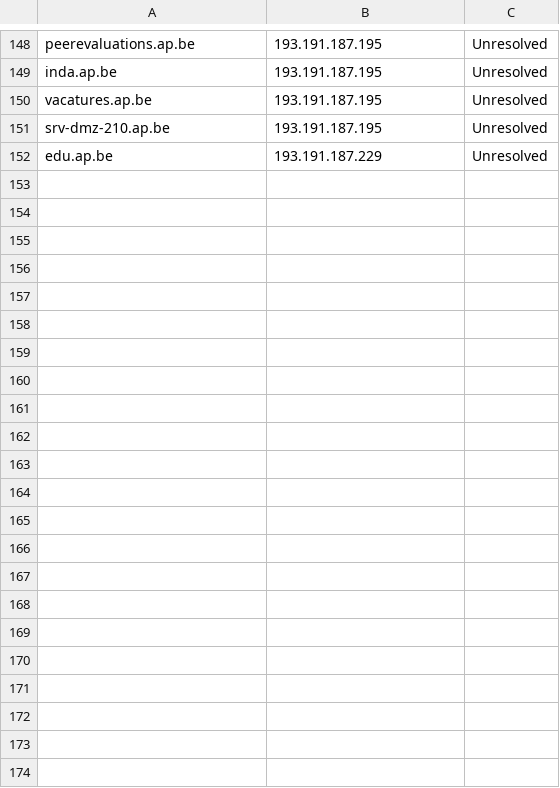
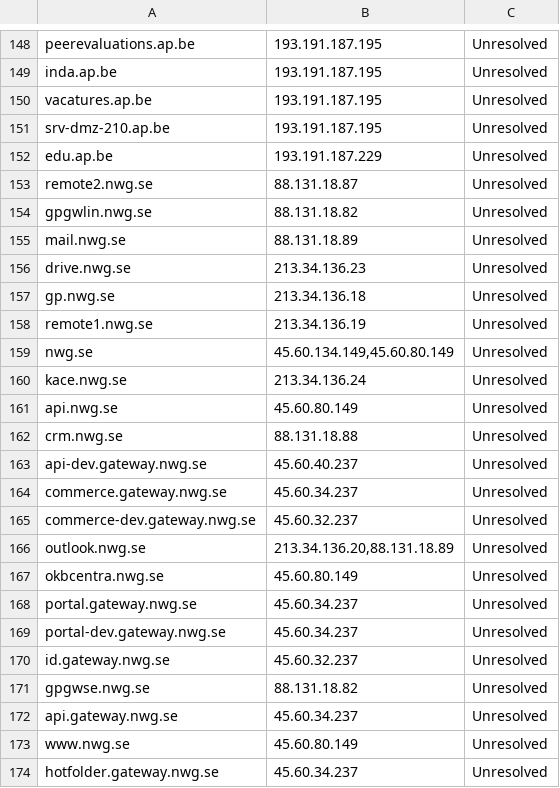
Before and after one commit to MrKebab75/EASM-Bunyamin-Siebe, a CSV file: subdomains_with_ips.csv, drawn as a sheet; only a part is shown, gaps mark what is left out; the diff names each change by its address in the sheet, - before the commit and + after, or states it on an @@ line.

Commit message:
Add new subdomains and their associated IPs to the CSV file

```diff
--- a/subdomains_with_ips.csv
+++ b/subdomains_with_ips.csv
+row 153: remote2.nwg.se | 88.131.18.87 | Unresolved
+row 154: gpgwlin.nwg.se | 88.131.18.82 | Unresolved
+row 155: mail.nwg.se | 88.131.18.89 | Unresolved
+row 156: drive.nwg.se | 213.34.136.23 | Unresolved
+row 157: gp.nwg.se | 213.34.136.18 | Unresolved
+row 158: remote1.nwg.se | 213.34.136.19 | Unresolved
+row 159: nwg.se | 45.60.134.149,45.60.80.149 | Unresolved
+row 160: kace.nwg.se | 213.34.136.24 | Unresolved
+row 161: api.nwg.se | 45.60.80.149 | Unresolved
+row 162: crm.nwg.se | 88.131.18.88 | Unresolved
+row 163: api-dev.gateway.nwg.se | 45.60.40.237 | Unresolved
+row 164: commerce.gateway.nwg.se | 45.60.34.237 | Unresolved
+row 165: commerce-dev.gateway.nwg.se | 45.60.32.237 | Unresolved
+row 166: outlook.nwg.se | 213.34.136.20,88.131.18.89 | Unresolved
+row 167: okbcentra.nwg.se | 45.60.80.149 | Unresolved
+row 168: portal.gateway.nwg.se | 45.60.34.237 | Unresolved
+row 169: portal-dev.gateway.nwg.se | 45.60.34.237 | Unresolved
+row 170: id.gateway.nwg.se | 45.60.32.237 | Unresolved
+row 171: gpgwse.nwg.se | 88.131.18.82 | Unresolved
+row 172: api.gateway.nwg.se | 45.60.34.237 | Unresolved
+row 173: www.nwg.se | 45.60.80.149 | Unresolved
+row 174: hotfolder.gateway.nwg.se | 45.60.34.237 | Unresolved
```
